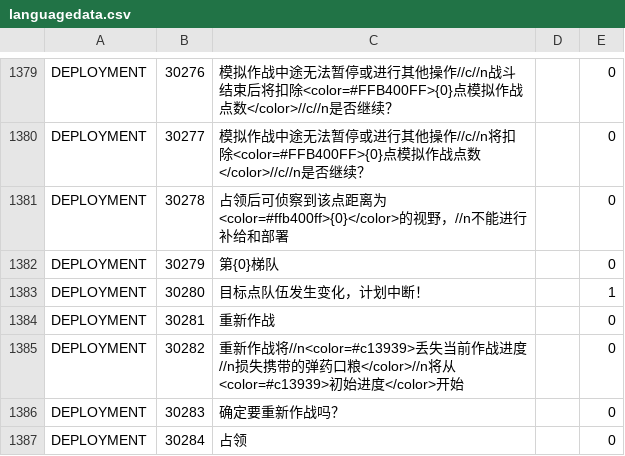
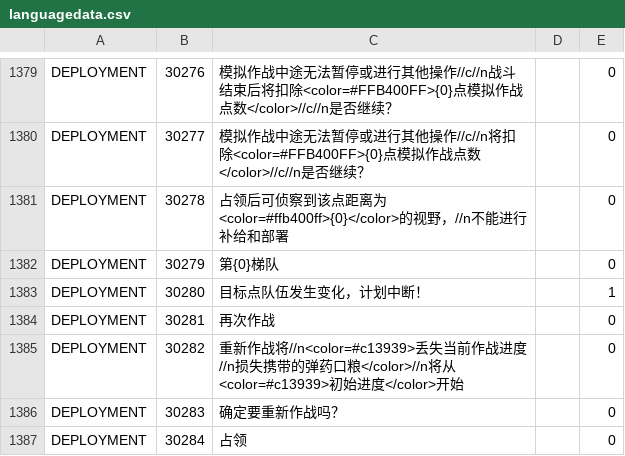
Before and after one commit to gf-data-tools/gf-data-kr, a CSV file: asset/language/languagedata.csv, drawn as a sheet; only a part is shown, gaps mark what is left out.

```diff
--- a/asset/language/languagedata.csv
+++ b/asset/language/languagedata.csv
@@ -1383,3 +1383,3 @@ DEPLOYMENT,30279,第{0}梯队,,0
 DEPLOYMENT,30280,目标点队伍发生变化，计划中断！,,1
-DEPLOYMENT,30281,重新作战,,0
+DEPLOYMENT,30281,再次作战,,0
 DEPLOYMENT,30282,重新作战将//n<color=#c13939>丢失当前作战进度//n损失携带的弹药口粮</color>//n将从<color=#c13939>初始进度</color>开始,,0
```
Also changed, not shown: asset/language/languagedata_hk.csv, asset/language/languagedata_jp.csv, 3 other files.
